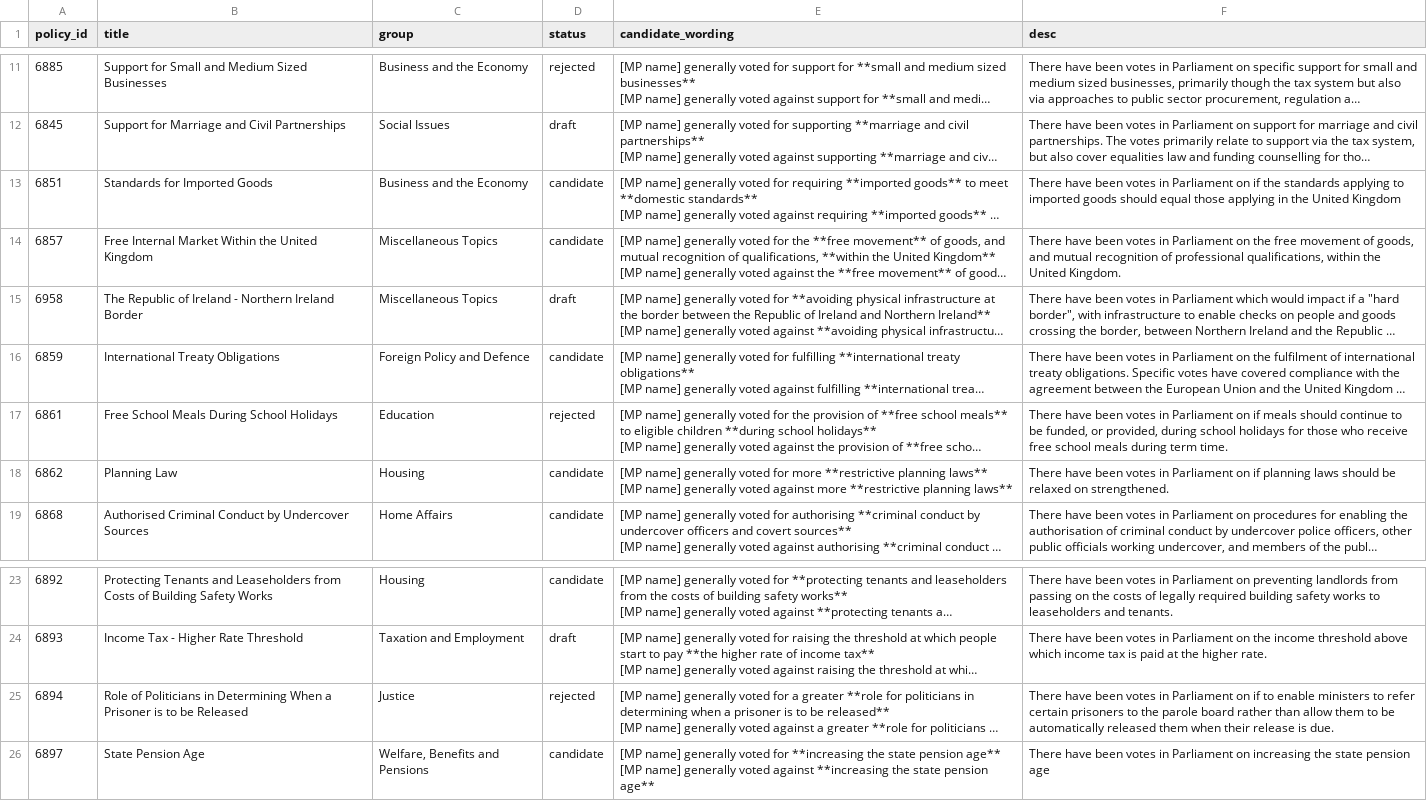
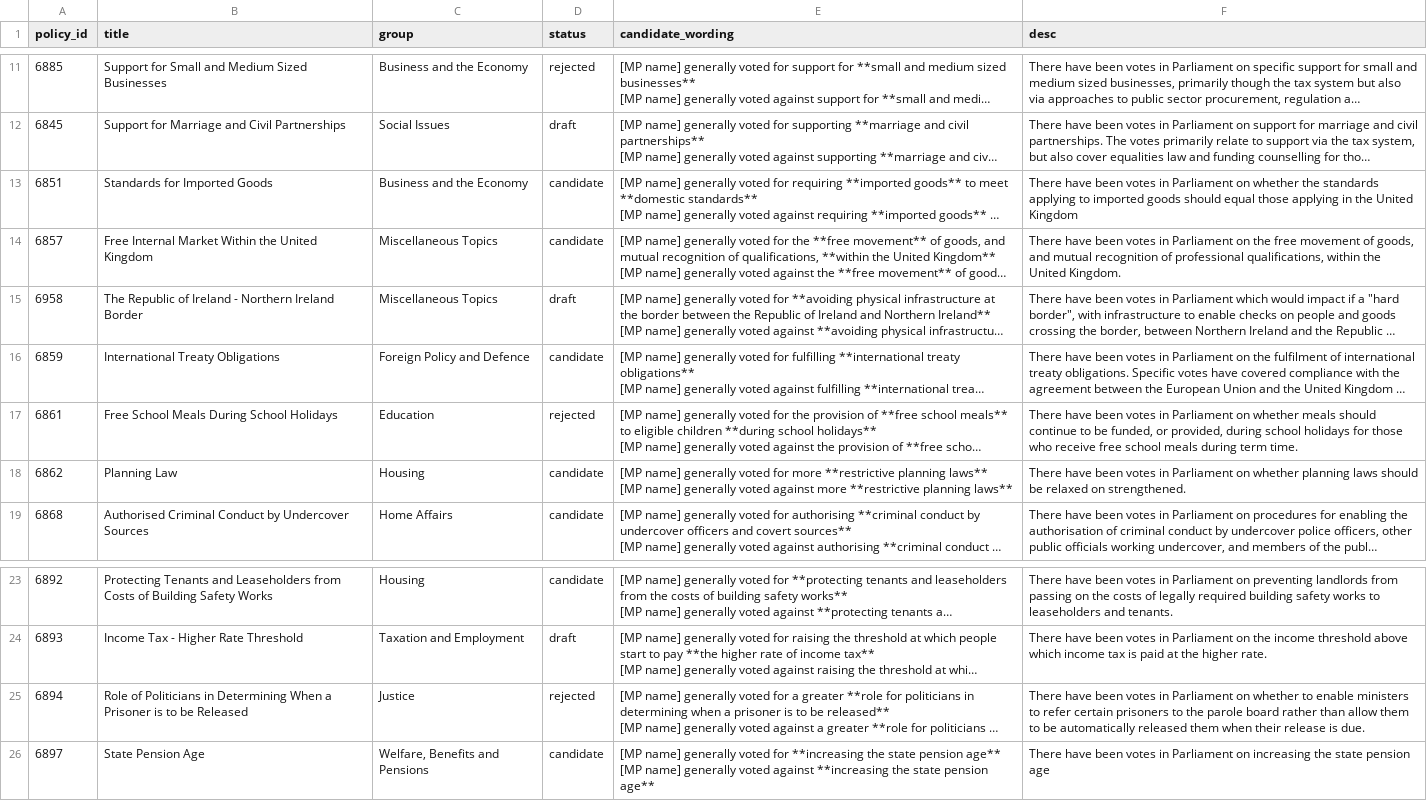
Before and after one commit to mysociety/twfy-votes, a CSV file: data/raw/proposed_policies_2023.csv, drawn as a sheet; only a part is shown, gaps mark what is left out; long unchanged cells end in …; the diff covers the shown part only; the diff names each change by its address in the sheet, - before the commit and + after, or states it on an @@ line.

Commit message:
If/whether

```diff
--- a/data/raw/proposed_policies_2023.csv
+++ b/data/raw/proposed_policies_2023.csv
-F13 (desc): …Parliament on if the standards…
+F13 (desc): …Parliament on whether the standards…
-F17 (desc): …Parliament on if meals should…
+F17 (desc): …Parliament on whether meals should…
-F18 (desc): …Parliament on if planning laws…
+F18 (desc): …Parliament on whether planning laws…
-F25 (desc): …Parliament on if to enable…
+F25 (desc): …Parliament on whether to enable…
```
Also changed, not shown: 10 edited cells elsewhere in this file, 23 other files.
